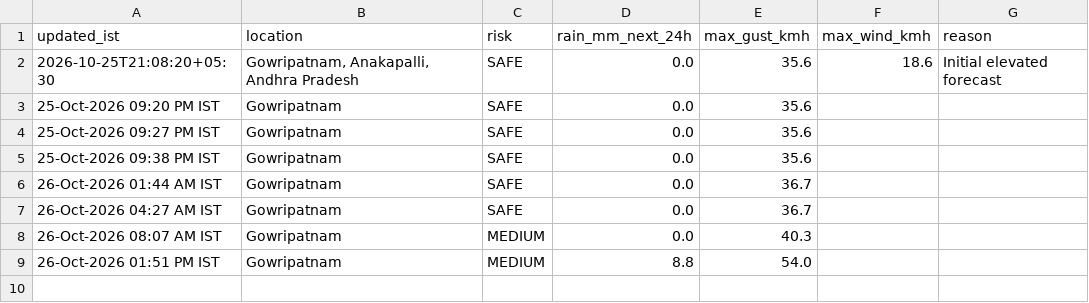
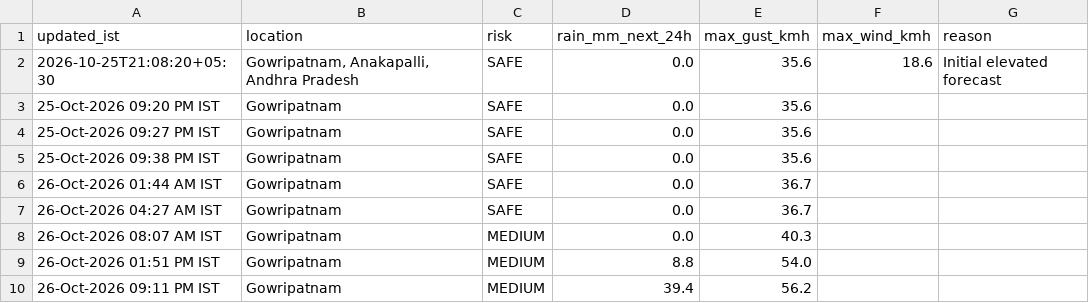
Before and after one commit to saideeppallela/cyclone-gowripatnam, a CSV file: history.csv, drawn as a sheet; the diff names each change by its address in the sheet, - before the commit and + after, or states it on an @@ line.

```diff
--- a/history.csv
+++ b/history.csv
+row 10: 26-Oct-2026 09:11 PM IST | Gowripatnam | MEDIUM | 39.4 | 56.2
```
Also changed, not shown: 1 other file.
